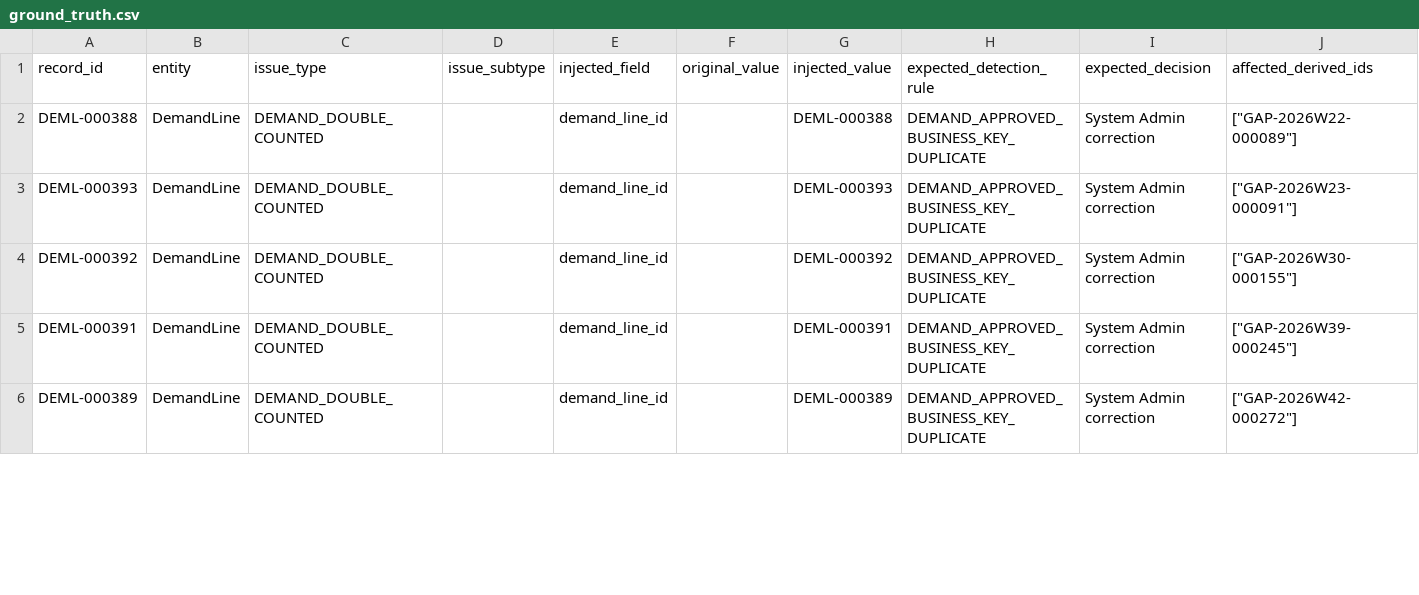
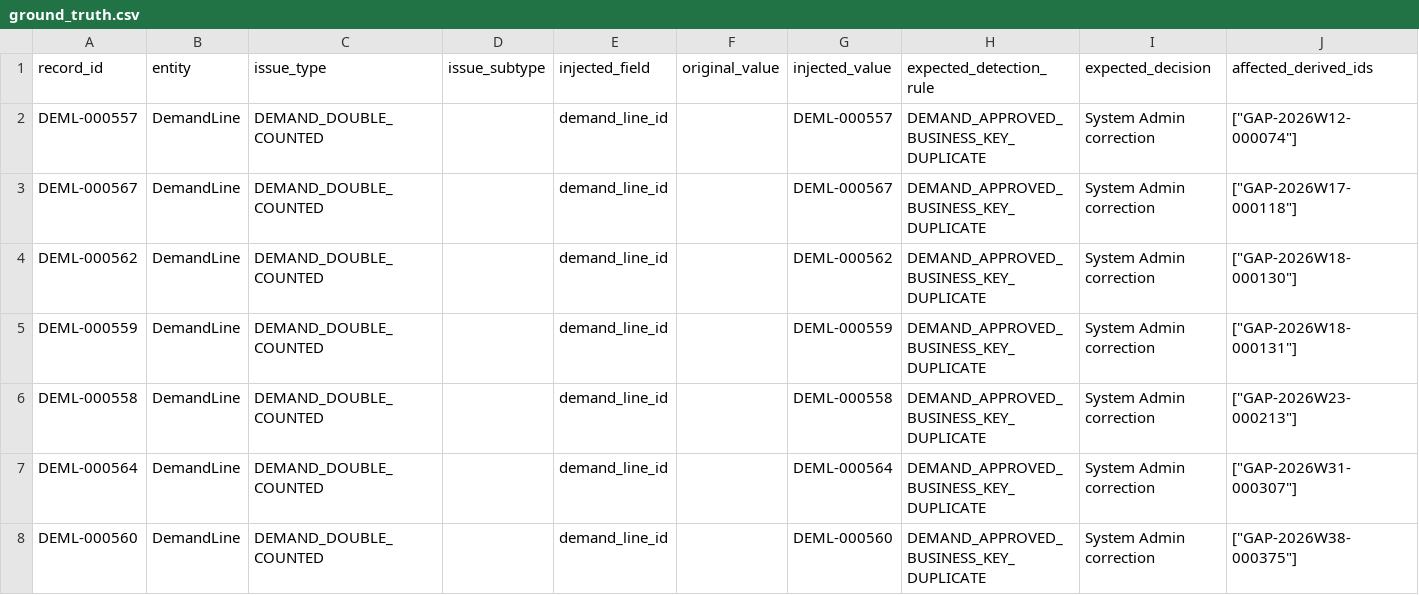
Before and after one commit to MaruturiAdithyaRuthvik/workforce-demand-forge, a CSV file: output/starter/ground_truth/ground_truth.csv, drawn as a sheet; only a part is shown; the diff covers the shown part only.

```diff
--- a/output/starter/ground_truth/ground_truth.csv
+++ b/output/starter/ground_truth/ground_truth.csv
@@ -1,6 +1,8 @@
 record_id,entity,issue_type,issue_subtype,injected_field,original_value,injected_value,expected_detection_rule,expected_decision,affected_derived_ids
-DEML-000388,DemandLine,DEMAND_DOUBLE_COUNTED,,demand_line_id,,DEML-000388,DEMAND_APPROVED_BUSINESS_KEY_DUPLICATE,System Admin correction,"[""GAP-2026W22-000089""]"
-DEML-000393,DemandLine,DEMAND_DOUBLE_COUNTED,,demand_line_id,,DEML-000393,DEMAND_APPROVED_BUSINESS_KEY_DUPLICATE,System Admin correction,"[""GAP-2026W23-000091""]"
-DEML-000392,DemandLine,DEMAND_DOUBLE_COUNTED,,demand_line_id,,DEML-000392,DEMAND_APPROVED_BUSINESS_KEY_DUPLICATE,System Admin correction,"[""GAP-2026W30-000155""]"
-DEML-000391,DemandLine,DEMAND_DOUBLE_COUNTED,,demand_line_id,,DEML-000391,DEMAND_APPROVED_BUSINESS_KEY_DUPLICATE,System Admin correction,"[""GAP-2026W39-000245""]"
-DEML-000389,DemandLine,DEMAND_DOUBLE_COUNTED,,demand_line_id,,DEML-000389,DEMAND_APPROVED_BUSINESS_KEY_DUPLICATE,System Admin correction,"[""GAP-2026W42-000272""]"
+DEML-000557,DemandLine,DEMAND_DOUBLE_COUNTED,,demand_line_id,,DEML-000557,DEMAND_APPROVED_BUSINESS_KEY_DUPLICATE,System Admin correction,"[""GAP-2026W12-000074""]"
+DEML-000567,DemandLine,DEMAND_DOUBLE_COUNTED,,demand_line_id,,DEML-000567,DEMAND_APPROVED_BUSINESS_KEY_DUPLICATE,System Admin correction,"[""GAP-2026W17-000118""]"
+DEML-000562,DemandLine,DEMAND_DOUBLE_COUNTED,,demand_line_id,,DEML-000562,DEMAND_APPROVED_BUSINESS_KEY_DUPLICATE,System Admin correction,"[""GAP-2026W18-000130""]"
+DEML-000559,DemandLine,DEMAND_DOUBLE_COUNTED,,demand_line_id,,DEML-000559,DEMAND_APPROVED_BUSINESS_KEY_DUPLICATE,System Admin correction,"[""GAP-2026W18-000131""]"
+DEML-000558,DemandLine,DEMAND_DOUBLE_COUNTED,,demand_line_id,,DEML-000558,DEMAND_APPROVED_BUSINESS_KEY_DUPLICATE,System Admin correction,"[""GAP-2026W23-000213""]"
+DEML-000564,DemandLine,DEMAND_DOUBLE_COUNTED,,demand_line_id,,DEML-000564,DEMAND_APPROVED_BUSINESS_KEY_DUPLICATE,System Admin correction,"[""GAP-2026W31-000307""]"
+DEML-000560,DemandLine,DEMAND_DOUBLE_COUNTED,,demand_line_id,,DEML-000560,DEMAND_APPROVED_BUSINESS_KEY_DUPLICATE,System Admin correction,"[""GAP-2026W38-000375""]"
```
Also changed, not shown: 3 added rows, 1 removed row and 19 edited cells elsewhere in this file, output/starter/availability.csv, output/starter/detections.csv, 40 other files.
